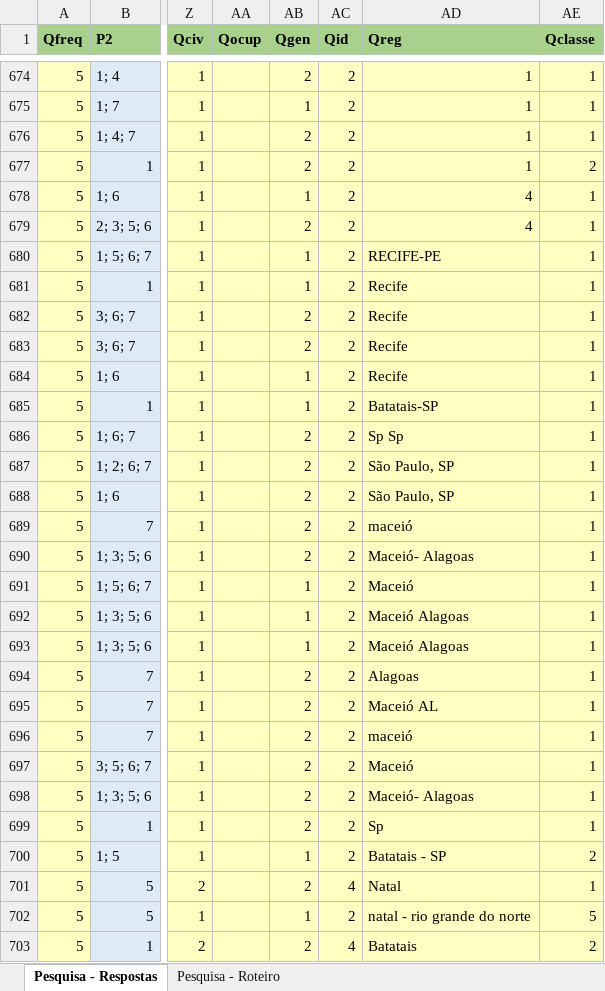
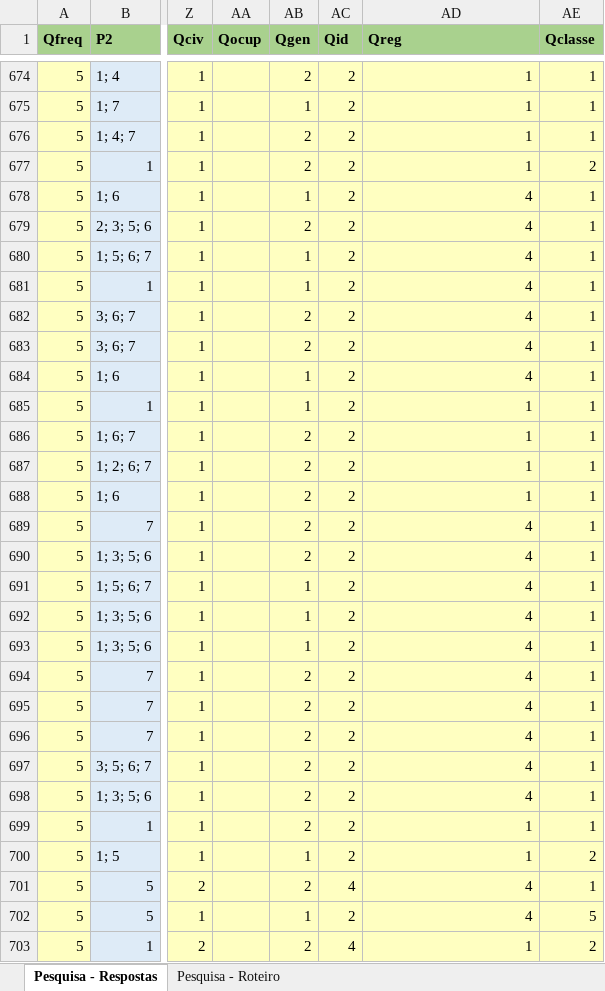
Before and after one commit to enzojunq/Base-de-dados, an Excel workbook: Base - Pesquisa de Mercado.xlsx, sheet Pesquisa - Respostas, drawn as a sheet; only a part is shown, gaps mark what is left out; values as stored, in another font and other column widths than the file's, no borders; charts and pictures not drawn; the diff covers the shown part only; the diff names each change by its address in the sheet, - before the commit and + after, or states it on an @@ line.

Commit message:
bases

```diff
--- a/Base - Pesquisa de Mercado.xlsx (sheet Pesquisa - Respostas)
+++ b/Base - Pesquisa de Mercado.xlsx (sheet Pesquisa - Respostas)
-AD680 (Qreg): RECIFE-PE
+AD680 (Qreg): 4
-AD681:AD684 (Qreg): Recife
+AD681:AD684 (Qreg): 4
-AD685 (Qreg): Batatais-SP
+AD685 (Qreg): 1
-AD686 (Qreg): Sp Sp
+AD686 (Qreg): 1
-AD687:AD688 (Qreg): São Paulo, SP
+AD687:AD688 (Qreg): 1
-AD689 (Qreg): maceió
+AD689 (Qreg): 4
-AD690 (Qreg): Maceió- Alagoas
+AD690 (Qreg): 4
-AD691 (Qreg): Maceió
+AD691 (Qreg): 4
-AD692:AD693 (Qreg): Maceió Alagoas
+AD692:AD693 (Qreg): 4
-AD694 (Qreg): Alagoas
+AD694 (Qreg): 4
-AD695 (Qreg): Maceió AL
+AD695 (Qreg): 4
-AD696 (Qreg): maceió
+AD696 (Qreg): 4
-AD697 (Qreg): Maceió
+AD697 (Qreg): 4
-AD698 (Qreg): Maceió- Alagoas
+AD698 (Qreg): 4
-AD699 (Qreg): Sp
+AD699 (Qreg): 1
-AD700 (Qreg): Batatais - SP
+AD700 (Qreg): 1
-AD701 (Qreg): Natal
+AD701 (Qreg): 4
-AD702 (Qreg): natal - rio grande do norte
+AD702 (Qreg): 4
-AD703 (Qreg): Batatais
+AD703 (Qreg): 1
```
Also changed, not shown: 4 edited cells elsewhere in this sheet, sheet Pesquisa - Roteiro, charts or pictures, 1 other file.
